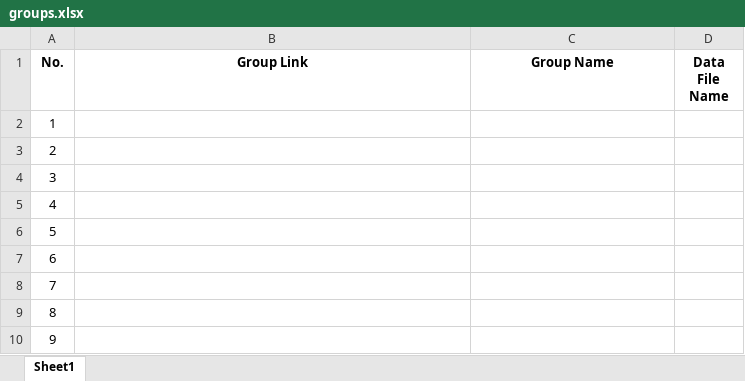
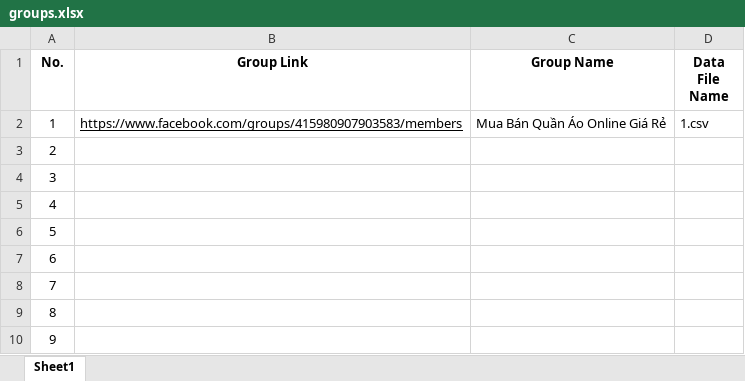
Before and after one commit to nguyenlecong/FBGroupMembersExtractor, an Excel workbook: data/groups.xlsx, sheet Sheet1, drawn as a sheet; values as stored, in another font and other column widths than the file's, no borders; table styles not drawn; the diff names each change by its address in the sheet, - before the commit and + after, or states it on an @@ line.

```diff
--- a/data/groups.xlsx (sheet Sheet1)
+++ b/data/groups.xlsx (sheet Sheet1)
-B2 (Group Link): (empty)
+B2 (Group Link): https://www.facebook.com/groups/415980907903583/members
-C2 (Group Name): (empty)
+C2 (Group Name): Mua Bán Quần Áo Online Giá Rẻ
-D2 (Data File Name): (empty)
+D2 (Data File Name): 1.csv
```
Also changed, not shown: 5 other files.
